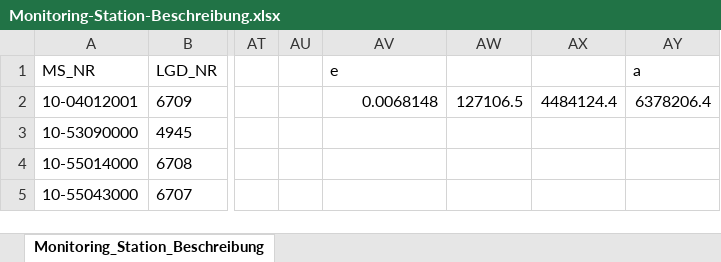
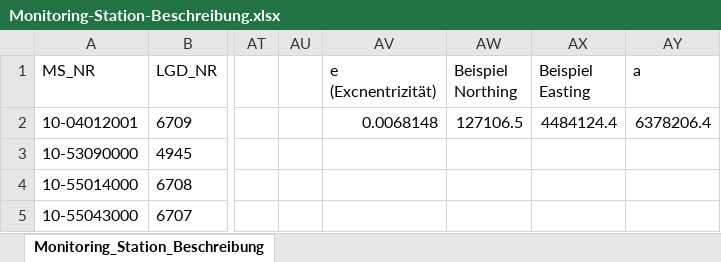
Before and after one commit to JohannesTimm/HyChem17, an Excel workbook: Homework2017/Monitoring-Station-Beschreibung.xlsx, sheet Monitoring_Station_Beschreibung, drawn as a sheet; only a part is shown, gaps mark what is left out; values as stored, in another font and other column widths than the file's, no borders; the diff names each change by its address in the sheet, - before the commit and + after, or states it on an @@ line.

Commit message:
Added the Snyder Book Excerpt explaining the UTM coordinates conversion and the screenshots of the configuration of the special output

```diff
--- a/Homework2017/Monitoring-Station-Beschreibung.xlsx (sheet Monitoring_Station_Beschreibung)
+++ b/Homework2017/Monitoring-Station-Beschreibung.xlsx (sheet Monitoring_Station_Beschreibung)
-AV1: e
+AV1: e (Excnentrizität)
-AW1: (empty)
+AW1: Beispiel Northing
-AX1: (empty)
+AX1: Beispiel Easting
```
Also changed, not shown: 14 other files.
